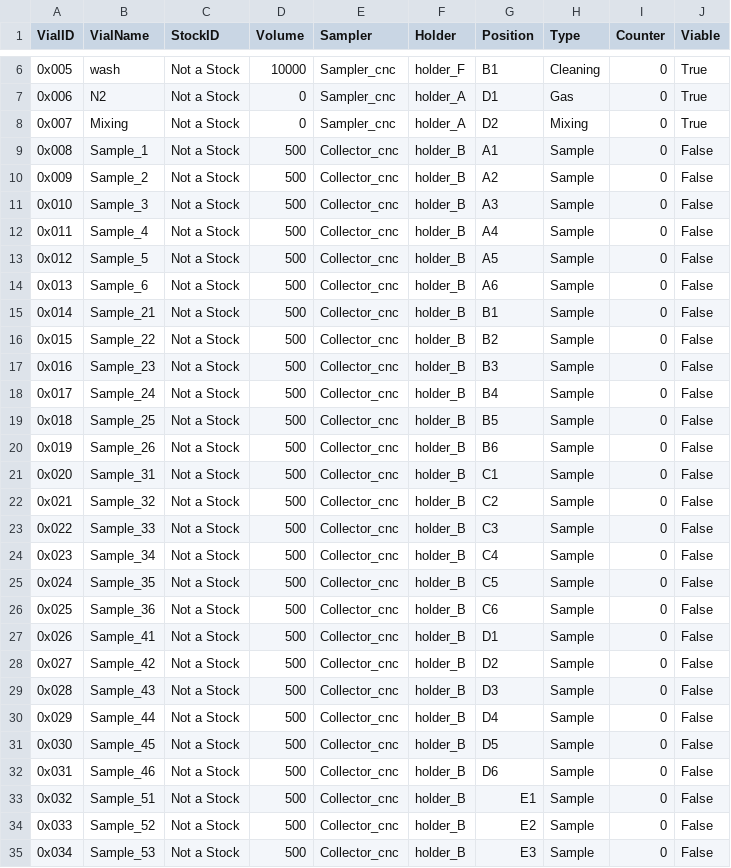
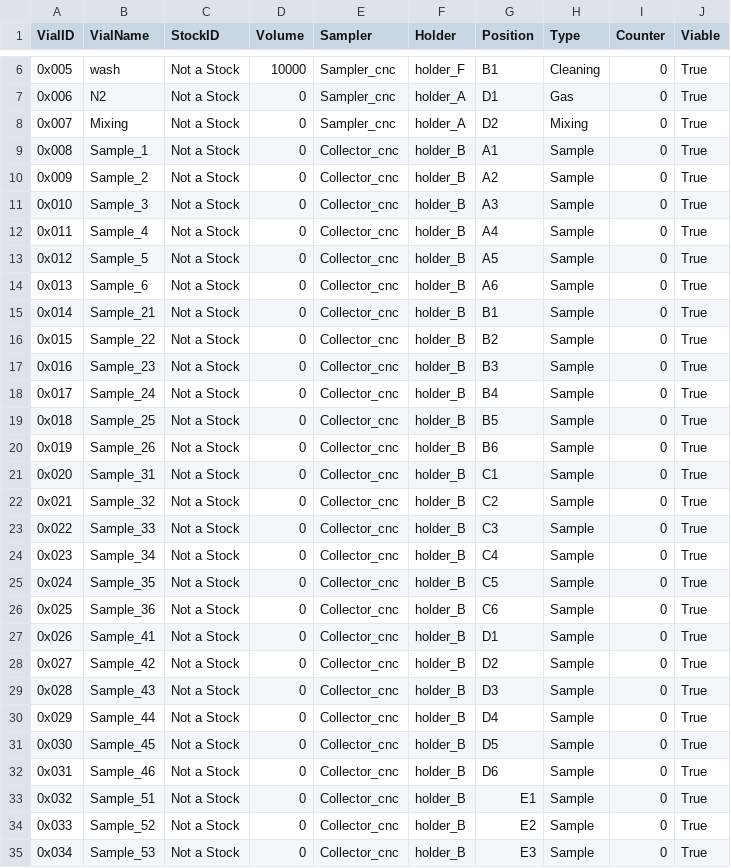
Before and after one commit to Unusual6/Robochem, a CSV file: Examples/CS0_UV_optimisation/VialDF.csv, drawn as a sheet; only a part is shown, gaps mark what is left out; the diff covers the shown part only.

```diff
--- a/Examples/CS0_UV_optimisation/VialDF.csv
+++ b/Examples/CS0_UV_optimisation/VialDF.csv
@@ -8,28 +8,28 @@ VialID,VialName,StockID,Volume,Sampler,Holder,Position,Type,Counter,Viable
 0x007,Mixing,Not a Stock,0,Sampler_cnc,holder_A,D2,Mixing,0,True
-0x008,Sample_1,Not a Stock,500,Collector_cnc,holder_B,A1,Sample,0,False
-0x009,Sample_2,Not a Stock,500,Collector_cnc,holder_B,A2,Sample,0,False
-0x010,Sample_3,Not a Stock,500,Collector_cnc,holder_B,A3,Sample,0,False
-0x011,Sample_4,Not a Stock,500,Collector_cnc,holder_B,A4,Sample,0,False
-0x012,Sample_5,Not a Stock,500,Collector_cnc,holder_B,A5,Sample,0,False
-0x013,Sample_6,Not a Stock,500,Collector_cnc,holder_B,A6,Sample,0,False
-0x014,Sample_21,Not a Stock,500,Collector_cnc,holder_B,B1,Sample,0,False
-0x015,Sample_22,Not a Stock,500,Collector_cnc,holder_B,B2,Sample,0,False
-0x016,Sample_23,Not a Stock,500,Collector_cnc,holder_B,B3,Sample,0,False
-0x017,Sample_24,Not a Stock,500,Collector_cnc,holder_B,B4,Sample,0,False
-0x018,Sample_25,Not a Stock,500,Collector_cnc,holder_B,B5,Sample,0,False
-0x019,Sample_26,Not a Stock,500,Collector_cnc,holder_B,B6,Sample,0,False
-0x020,Sample_31,Not a Stock,500,Collector_cnc,holder_B,C1,Sample,0,False
-0x021,Sample_32,Not a Stock,500,Collector_cnc,holder_B,C2,Sample,0,False
-0x022,Sample_33,Not a Stock,500,Collector_cnc,holder_B,C3,Sample,0,False
-0x023,Sample_34,Not a Stock,500,Collector_cnc,holder_B,C4,Sample,0,False
-0x024,Sample_35,Not a Stock,500,Collector_cnc,holder_B,C5,Sample,0,False
-0x025,Sample_36,Not a Stock,500,Collector_cnc,holder_B,C6,Sample,0,False
-0x026,Sample_41,Not a Stock,500,Collector_cnc,holder_B,D1,Sample,0,False
-0x027,Sample_42,Not a Stock,500,Collector_cnc,holder_B,D2,Sample,0,False
-0x028,Sample_43,Not a Stock,500,Collector_cnc,holder_B,D3,Sample,0,False
-0x029,Sample_44,Not a Stock,500,Collector_cnc,holder_B,D4,Sample,0,False
-0x030,Sample_45,Not a Stock,500,Collector_cnc,holder_B,D5,Sample,0,False
-0x031,Sample_46,Not a Stock,500,Collector_cnc,holder_B,D6,Sample,0,False
-0x032,Sample_51,Not a Stock,500,Collector_cnc,holder_B,E1,Sample,0,False
-0x033,Sample_52,Not a Stock,500,Collector_cnc,holder_B,E2,Sample,0,False
-0x034,Sample_53,Not a Stock,500,Collector_cnc,holder_B,E3,Sample,0,False
+0x008,Sample_1,Not a Stock,0,Collector_cnc,holder_B,A1,Sample,0,True
+0x009,Sample_2,Not a Stock,0,Collector_cnc,holder_B,A2,Sample,0,True
+0x010,Sample_3,Not a Stock,0,Collector_cnc,holder_B,A3,Sample,0,True
+0x011,Sample_4,Not a Stock,0,Collector_cnc,holder_B,A4,Sample,0,True
+0x012,Sample_5,Not a Stock,0,Collector_cnc,holder_B,A5,Sample,0,True
+0x013,Sample_6,Not a Stock,0,Collector_cnc,holder_B,A6,Sample,0,True
+0x014,Sample_21,Not a Stock,0,Collector_cnc,holder_B,B1,Sample,0,True
+0x015,Sample_22,Not a Stock,0,Collector_cnc,holder_B,B2,Sample,0,True
+0x016,Sample_23,Not a Stock,0,Collector_cnc,holder_B,B3,Sample,0,True
+0x017,Sample_24,Not a Stock,0,Collector_cnc,holder_B,B4,Sample,0,True
+0x018,Sample_25,Not a Stock,0,Collector_cnc,holder_B,B5,Sample,0,True
+0x019,Sample_26,Not a Stock,0,Collector_cnc,holder_B,B6,Sample,0,True
+0x020,Sample_31,Not a Stock,0,Collector_cnc,holder_B,C1,Sample,0,True
+0x021,Sample_32,Not a Stock,0,Collector_cnc,holder_B,C2,Sample,0,True
+0x022,Sample_33,Not a Stock,0,Collector_cnc,holder_B,C3,Sample,0,True
+0x023,Sample_34,Not a Stock,0,Collector_cnc,holder_B,C4,Sample,0,True
+0x024,Sample_35,Not a Stock,0,Collector_cnc,holder_B,C5,Sample,0,True
+0x025,Sample_36,Not a Stock,0,Collector_cnc,holder_B,C6,Sample,0,True
+0x026,Sample_41,Not a Stock,0,Collector_cnc,holder_B,D1,Sample,0,True
+0x027,Sample_42,Not a Stock,0,Collector_cnc,holder_B,D2,Sample,0,True
+0x028,Sample_43,Not a Stock,0,Collector_cnc,holder_B,D3,Sample,0,True
+0x029,Sample_44,Not a Stock,0,Collector_cnc,holder_B,D4,Sample,0,True
+0x030,Sample_45,Not a Stock,0,Collector_cnc,holder_B,D5,Sample,0,True
+0x031,Sample_46,Not a Stock,0,Collector_cnc,holder_B,D6,Sample,0,True
+0x032,Sample_51,Not a Stock,0,Collector_cnc,holder_B,E1,Sample,0,True
+0x033,Sample_52,Not a Stock,0,Collector_cnc,holder_B,E2,Sample,0,True
+0x034,Sample_53,Not a Stock,0,Collector_cnc,holder_B,E3,Sample,0,True
```
Also changed, not shown: 12 added rows and 18 edited cells elsewhere in this file, Examples/CS0_UV_optimisation/SingleBayesianOpti.csv, 21 other files.
